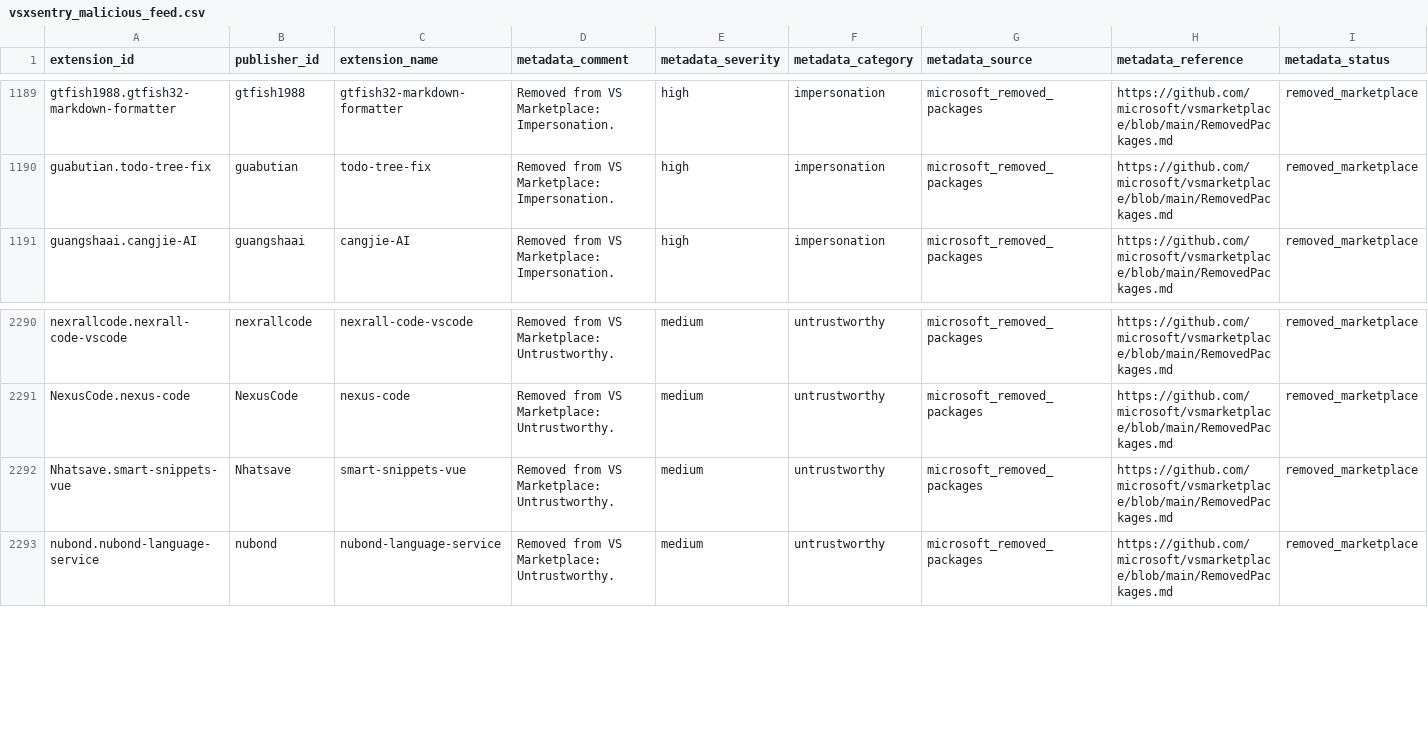
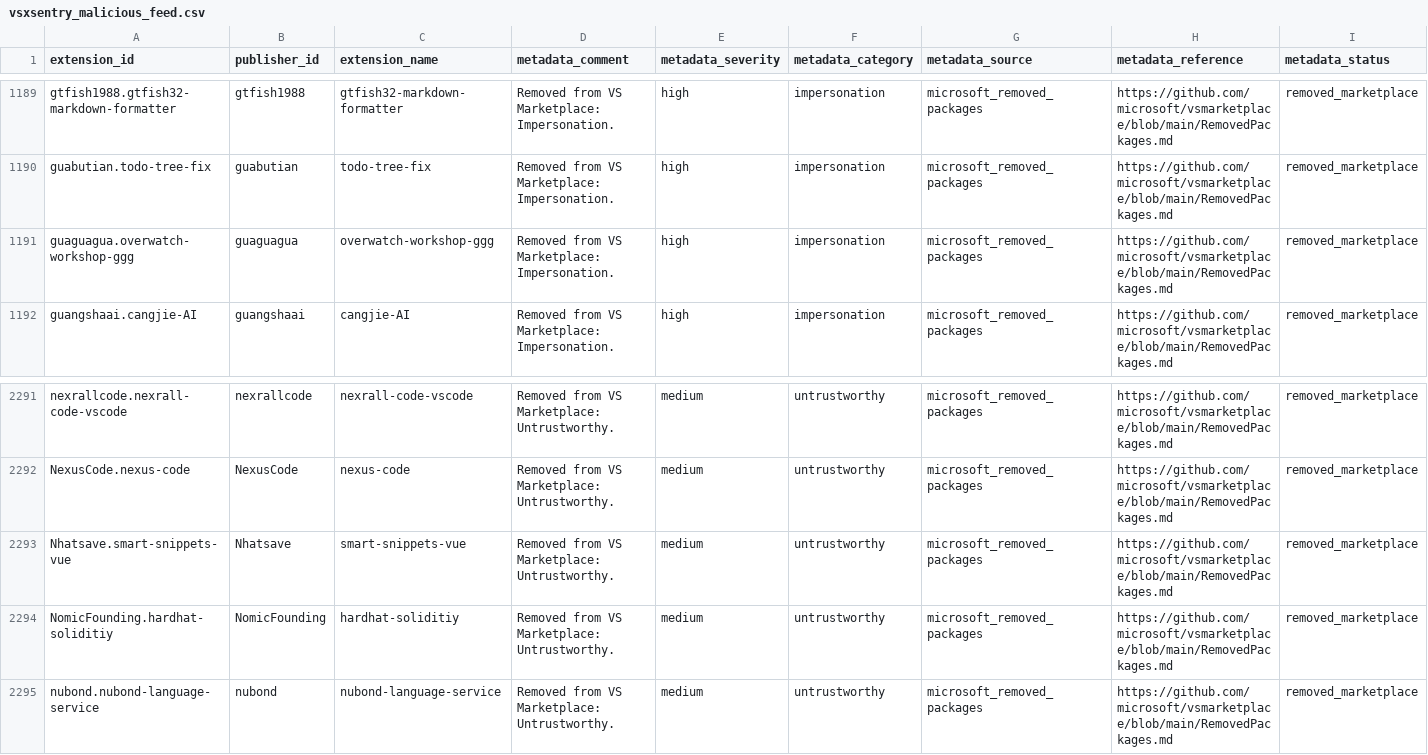
Before and after one commit to vsxsentry/vsxsentry.github.io, a CSV file: feeds/vsxsentry_malicious_feed.csv, drawn as a sheet; only a part is shown, gaps mark what is left out; rows hold the shown columns only; the diff names each change by its address in the sheet, - before the commit and + after, or states it on an @@ line.

```diff
--- a/feeds/vsxsentry_malicious_feed.csv
+++ b/feeds/vsxsentry_malicious_feed.csv
+row 1191: guaguagua.overwatch-workshop-ggg | guaguagua | overwatch-workshop-ggg | Removed from VS Marketplace: Impersonation. | high | impersonation | microsoft_removed_packages | https://github.com/microsoft/vsmarketplace/blob/main/RemovedPackages.md | removed_marketplace
+row 2294: NomicFounding.hardhat-soliditiy | NomicFounding | hardhat-soliditiy | Removed from VS Marketplace: Untrustworthy. | medium | untrustworthy | microsoft_removed_packages | https://github.com/microsoft/vsmarketplace/blob/main/RemovedPackages.md | removed_marketplace
```
Also changed, not shown: feeds/vsxsentry_feed.csv, feeds/vsxsentry_opencti_import.csv, 13 other files.
